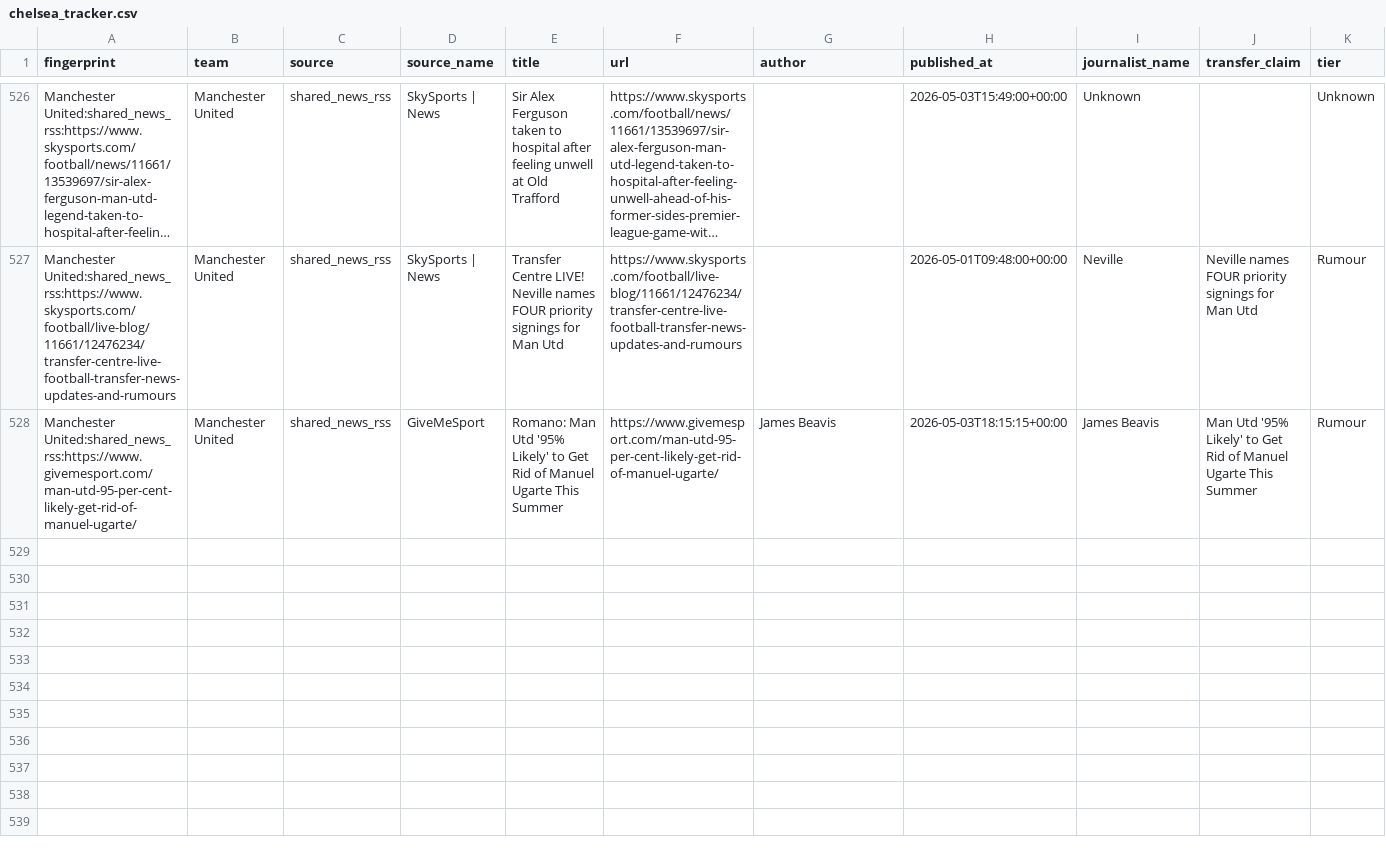
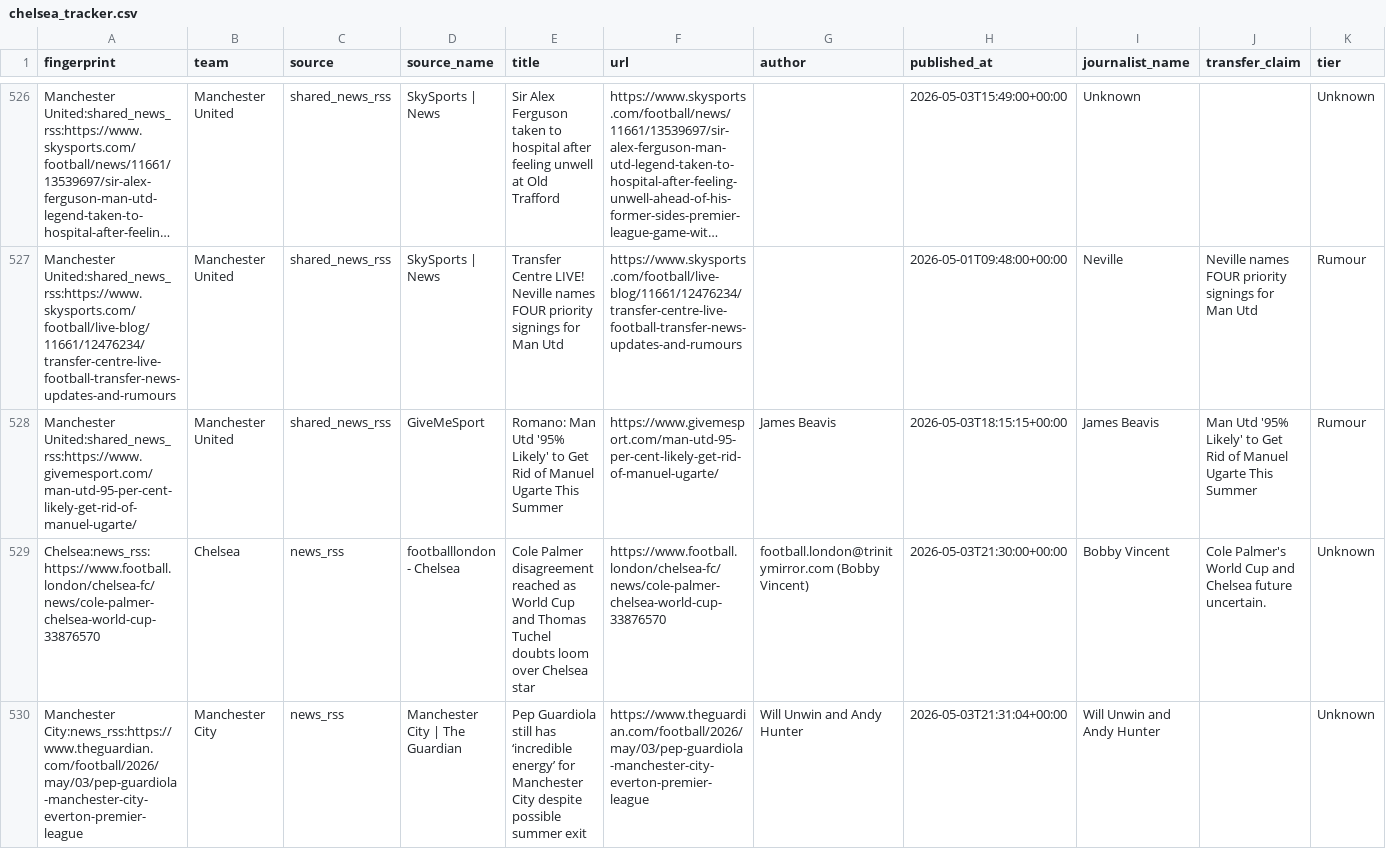
Before and after one commit to Chainarate/my-tracker, a CSV file: data/chelsea_tracker.csv, drawn as a sheet; only a part is shown, gaps mark what is left out; long unchanged cells end in …; rows hold the shown columns only; the diff covers the shown part only; the diff names each change by its address in the sheet, - before the commit and + after, or states it on an @@ line.

```diff
--- a/data/chelsea_tracker.csv
+++ b/data/chelsea_tracker.csv
+row 529: Chelsea:news_rss:https://www.football.london/chelsea-fc/news/cole-palmer-chelsea-world-cup-33876570 | Chelsea | news_rss | footballlondon - Chelsea | Cole Palmer disagreement reached as World Cup and Thomas Tuchel doubts loom over Chelsea star | https://www.football.london/chelsea-fc/news/cole-palmer-chelsea-world-cup-33876570 | football.london@trinitymirror.com (Bobby Vincent) | 2026-05-03T21:30:00+00:00 | Bobby Vincent | Cole Palmer's World Cup and Chelsea future uncertain. | Unknown
+row 530: Manchester City:news_rss:https://www.theguardian.com/football/2026/may/03/pep-guardiola-manchester-city-everton-premier-league | Manchester City | news_rss | Manchester City | The Guardian | Pep Guardiola still has ‘incredible energy’ for Manchester City despite possible summer exit | https://www.theguardian.com/football/2026/may/03/pep-guardiola-manchester-city-everton-premier-league | Will Unwin and Andy Hunter | 2026-05-03T21:31:04+00:00 | Will Unwin and Andy Hunter |  | Unknown
```
Also changed, not shown: 6 added rows elsewhere in this file.
